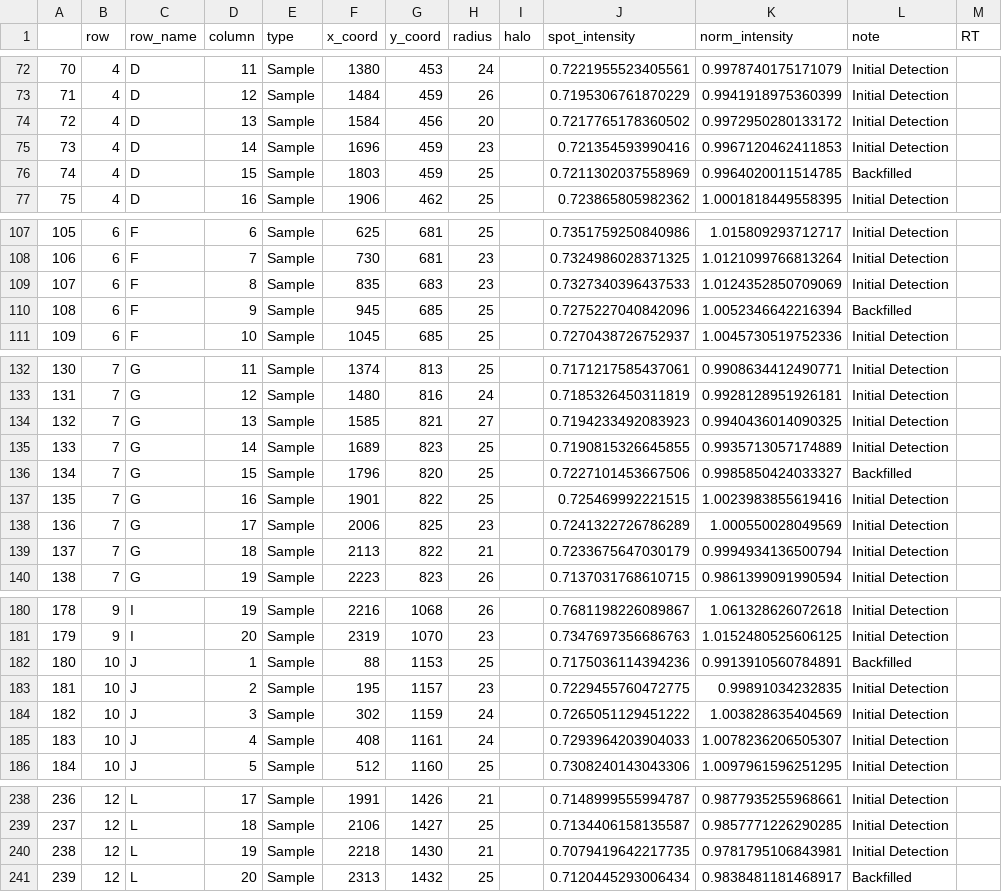
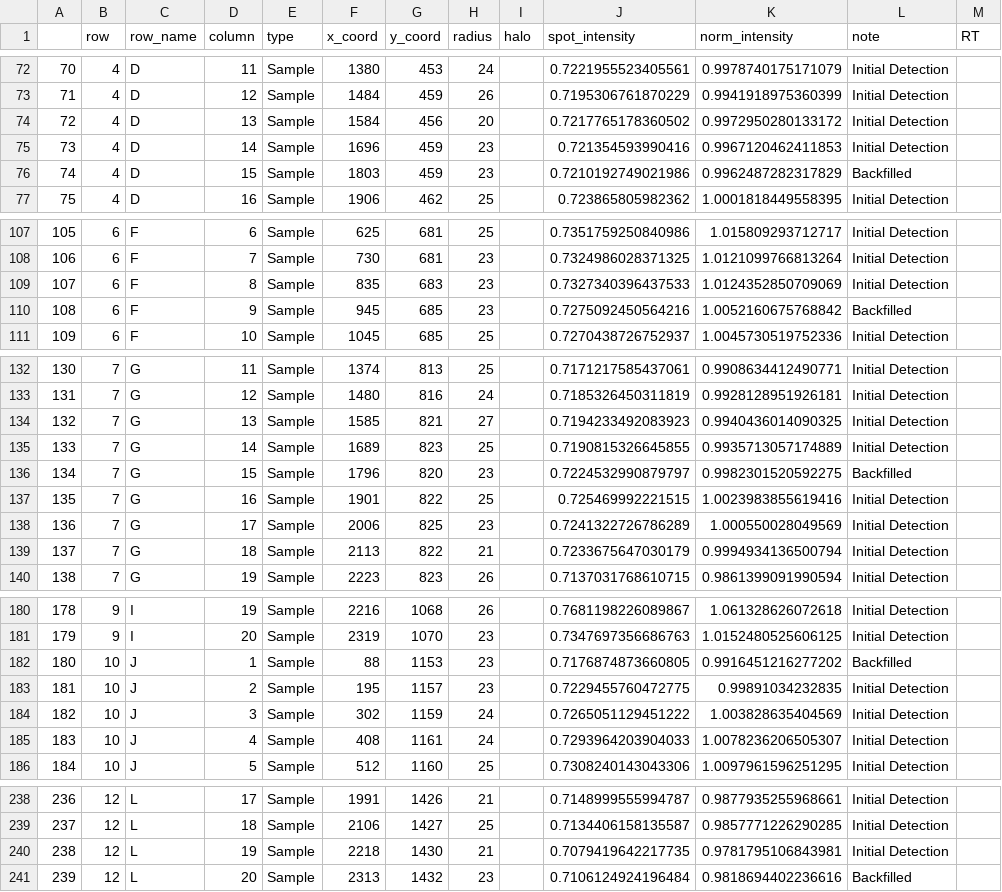
Before and after one commit to Functional-Metabolomics-Lab/MicrospotReader_test, a CSV file: output/standard_mix_spotlist.csv, drawn as a sheet; only a part is shown, gaps mark what is left out; the diff covers the shown part only.

```diff
--- a/output/standard_mix_spotlist.csv
+++ b/output/standard_mix_spotlist.csv
@@ -75,3 +75,3 @@
 73,4,D,14,Sample,1696,459,23,,0.721354593990416,0.9967120462411853,Initial Detection,
-74,4,D,15,Sample,1803,459,25,,0.7211302037558969,0.9964020011514785,Backfilled,
+74,4,D,15,Sample,1803,459,23,,0.7210192749021986,0.9962487282317829,Backfilled,
 75,4,D,16,Sample,1906,462,25,,0.723865805982362,1.0001818449558395,Initial Detection,
@@ -109,3 +109,3 @@
 107,6,F,8,Sample,835,683,23,,0.7327340396437533,1.0124352850709069,Initial Detection,
-108,6,F,9,Sample,945,685,25,,0.7275227040842096,1.0052346642216394,Backfilled,
+108,6,F,9,Sample,945,685,23,,0.7275092450564216,1.0052160675768842,Backfilled,
 109,6,F,10,Sample,1045,685,25,,0.7270438726752937,1.0045730519752336,Initial Detection,
@@ -135,3 +135,3 @@
 133,7,G,14,Sample,1689,823,25,,0.7190815326645855,0.9935713057174889,Initial Detection,
-134,7,G,15,Sample,1796,820,25,,0.7227101453667506,0.9985850424033327,Backfilled,
+134,7,G,15,Sample,1796,820,23,,0.7224532990879797,0.9982301520592275,Backfilled,
 135,7,G,16,Sample,1901,822,25,,0.725469992221515,1.0023983855619416,Initial Detection,
@@ -181,3 +181,3 @@
 179,9,I,20,Sample,2319,1070,23,,0.7347697356686763,1.0152480525606125,Initial Detection,
-180,10,J,1,Sample,88,1153,25,,0.7175036114394236,0.9913910560784891,Backfilled,
+180,10,J,1,Sample,88,1153,23,,0.7176874873660805,0.9916451216277202,Backfilled,
 181,10,J,2,Sample,195,1157,23,,0.7229455760472775,0.99891034232835,Initial Detection,
@@ -240,2 +240,2 @@
 238,12,L,19,Sample,2218,1430,21,,0.7079419642217735,0.9781795106843981,Initial Detection,
-239,12,L,20,Sample,2313,1432,25,,0.7120445293006434,0.9838481181468917,Backfilled,
+239,12,L,20,Sample,2313,1432,23,,0.7106124924196484,0.9818694402236616,Backfilled,
```
Also changed, not shown: 31 edited cells elsewhere in this file, 4 other files.
